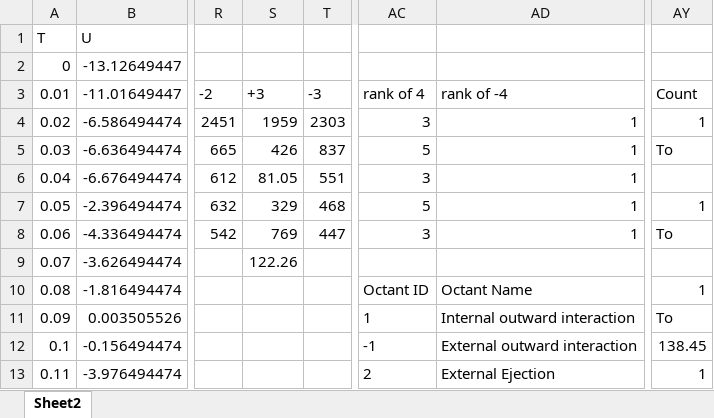
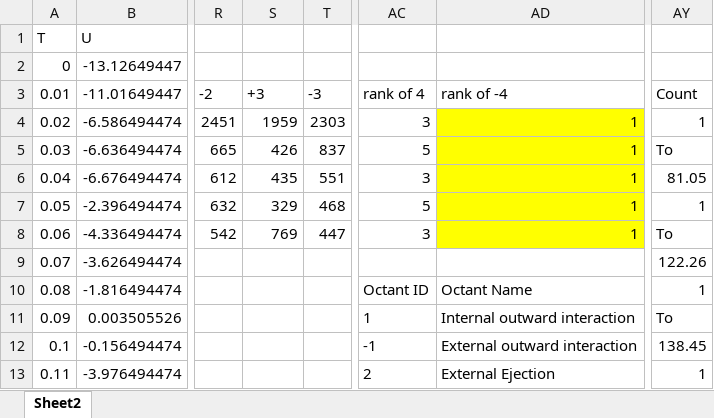
Before and after one commit to rakeshyadav36k/2001CB43_2022, an Excel workbook: tut07/output/surface_vel_octant_analysis_mod_5000.xlsx, sheet Sheet2, drawn as a sheet; only a part is shown, gaps mark what is left out; values as stored, in another font and other column widths than the file's, no borders; the diff names each change by its address in the sheet, - before the commit and + after, or states it on an @@ line.

Commit message:
run the code and the output is pushed

```diff
--- a/tut07/output/surface_vel_octant_analysis_mod_5000.xlsx (sheet Sheet2)
+++ b/tut07/output/surface_vel_octant_analysis_mod_5000.xlsx (sheet Sheet2)
-AD4:AD8 fill: none
+AD4:AD8 fill: #FFFF00
-S6: 81.05
+S6: 435
-AY6: (empty)
+AY6: 81.05
-S9: 122.26
+S9: (empty)
-AY9: (empty)
+AY9: 122.26
```
Also changed, not shown: 20 other files.
